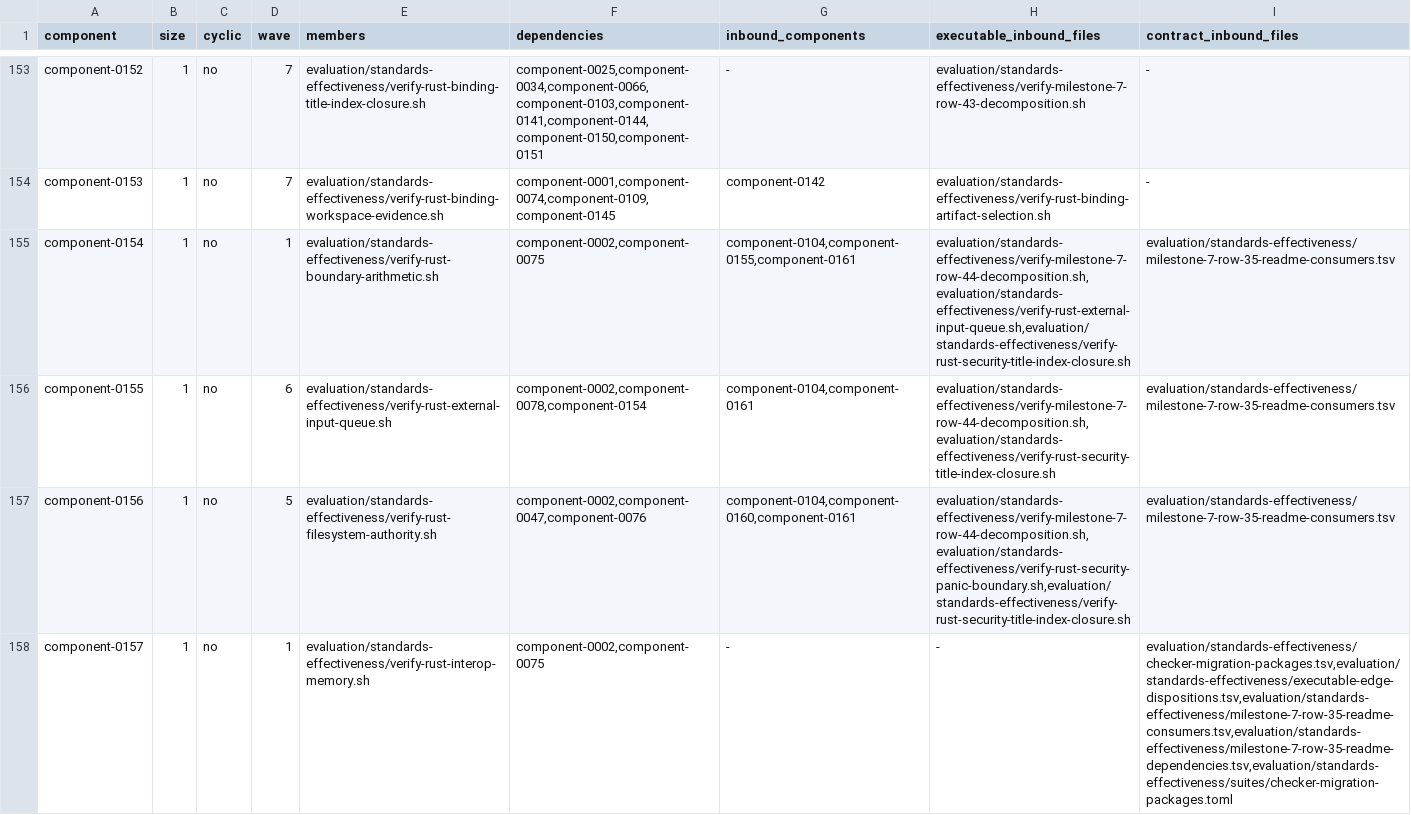
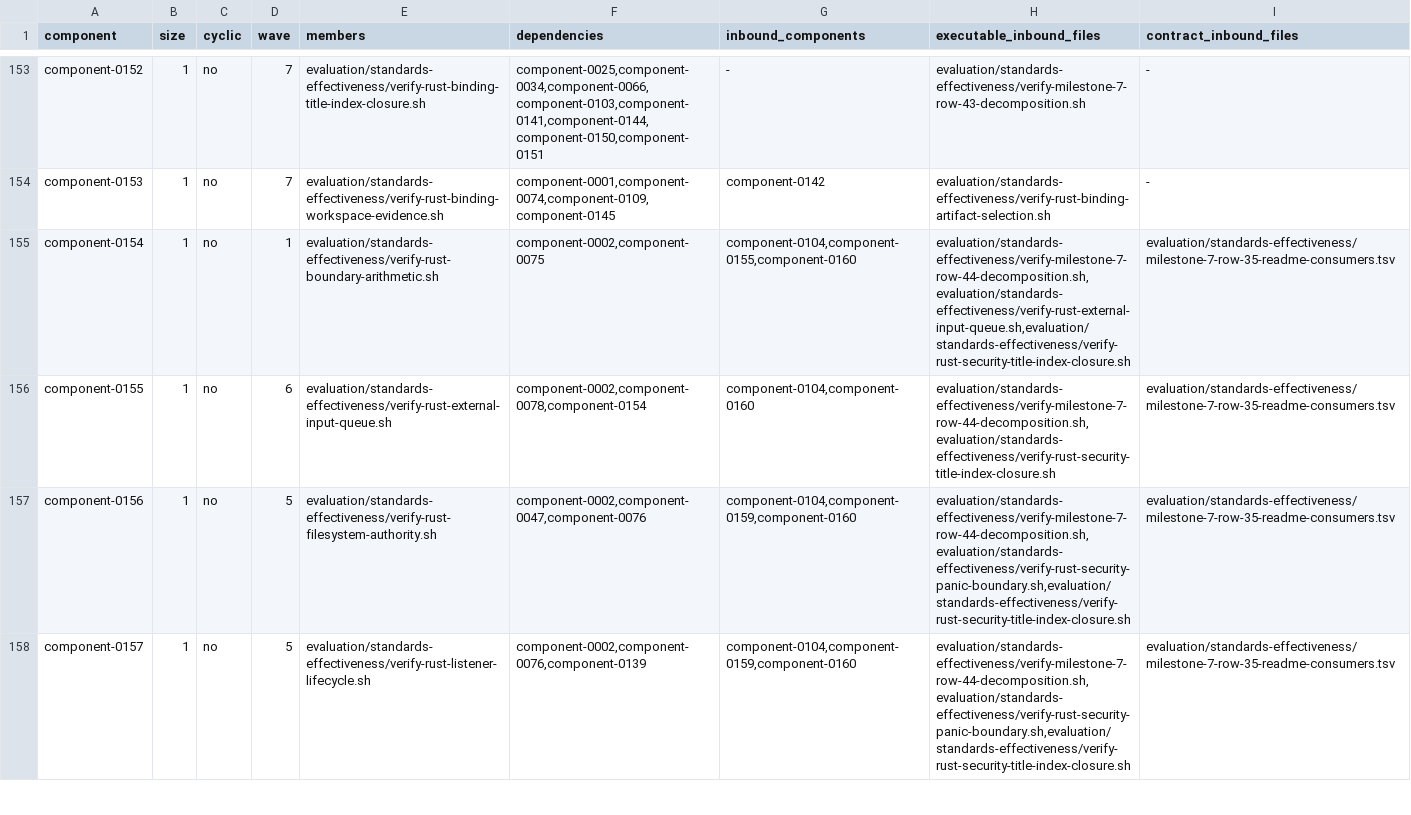
Before and after one commit to MrScripty/Coding-Standards, a TSV file: evaluation/standards-effectiveness/generated/checker-dependency-components.tsv, drawn as a sheet; only a part is shown, gaps mark what is left out; the diff covers the shown part only.

```diff
--- a/evaluation/standards-effectiveness/generated/checker-dependency-components.tsv
+++ b/evaluation/standards-effectiveness/generated/checker-dependency-components.tsv
@@ -154,5 +154,5 @@ component-0152	1	no	7	evaluation/standards-effectiveness/verify-rust-binding-tit
 component-0153	1	no	7	evaluation/standards-effectiveness/verify-rust-binding-workspace-evidence.sh	component-0001,component-0074,component-0109,component-0145	component-0142	evaluation/standards-effectiveness/verify-rust-binding-artifact-selection.sh	-
-component-0154	1	no	1	evaluation/standards-effectiveness/verify-rust-boundary-arithmetic.sh	component-0002,component-0075	component-0104,component-0155,component-0161	evaluation/standards-effectiveness/verify-milestone-7-row-44-decomposition.sh,evaluation/standards-effectiveness/verify-rust-external-input-queue.sh,evaluation/standards-effectiveness/verify-rust-security-title-index-closure.sh	evaluation/standards-effectiveness/milestone-7-row-35-readme-consumers.tsv
-component-0155	1	no	6	evaluation/standards-effectiveness/verify-rust-external-input-queue.sh	component-0002,component-0078,component-0154	component-0104,component-0161	evaluation/standards-effectiveness/verify-milestone-7-row-44-decomposition.sh,evaluation/standards-effectiveness/verify-rust-security-title-index-closure.sh	evaluation/standards-effectiveness/milestone-7-row-35-readme-consumers.tsv
-component-0156	1	no	5	evaluation/standards-effectiveness/verify-rust-filesystem-authority.sh	component-0002,component-0047,component-0076	component-0104,component-0160,component-0161	evaluation/standards-effectiveness/verify-milestone-7-row-44-decomposition.sh,evaluation/standards-effectiveness/verify-rust-security-panic-boundary.sh,evaluation/standards-effectiveness/verify-rust-security-title-index-closure.sh	evaluation/standards-effectiveness/milestone-7-row-35-readme-consumers.tsv
-component-0157	1	no	1	evaluation/standards-effectiveness/verify-rust-interop-memory.sh	component-0002,component-0075	-	-	evaluation/standards-effectiveness/checker-migration-packages.tsv,evaluation/standards-effectiveness/executable-edge-dispositions.tsv,evaluation/standards-effectiveness/milestone-7-row-35-readme-consumers.tsv,evaluation/standards-effectiveness/milestone-7-row-35-readme-dependencies.tsv,evaluation/standards-effectiveness/suites/checker-migration-packages.toml
+component-0154	1	no	1	evaluation/standards-effectiveness/verify-rust-boundary-arithmetic.sh	component-0002,component-0075	component-0104,component-0155,component-0160	evaluation/standards-effectiveness/verify-milestone-7-row-44-decomposition.sh,evaluation/standards-effectiveness/verify-rust-external-input-queue.sh,evaluation/standards-effectiveness/verify-rust-security-title-index-closure.sh	evaluation/standards-effectiveness/milestone-7-row-35-readme-consumers.tsv
+component-0155	1	no	6	evaluation/standards-effectiveness/verify-rust-external-input-queue.sh	component-0002,component-0078,component-0154	component-0104,component-0160	evaluation/standards-effectiveness/verify-milestone-7-row-44-decomposition.sh,evaluation/standards-effectiveness/verify-rust-security-title-index-closure.sh	evaluation/standards-effectiveness/milestone-7-row-35-readme-consumers.tsv
+component-0156	1	no	5	evaluation/standards-effectiveness/verify-rust-filesystem-authority.sh	component-0002,component-0047,component-0076	component-0104,component-0159,component-0160	evaluation/standards-effectiveness/verify-milestone-7-row-44-decomposition.sh,evaluation/standards-effectiveness/verify-rust-security-panic-boundary.sh,evaluation/standards-effectiveness/verify-rust-security-title-index-closure.sh	evaluation/standards-effectiveness/milestone-7-row-35-readme-consumers.tsv
+component-0157	1	no	5	evaluation/standards-effectiveness/verify-rust-listener-lifecycle.sh	component-0002,component-0076,component-0139	component-0104,component-0159,component-0160	evaluation/standards-effectiveness/verify-milestone-7-row-44-decomposition.sh,evaluation/standards-effectiveness/verify-rust-security-panic-boundary.sh,evaluation/standards-effectiveness/verify-rust-security-title-index-closure.sh	evaluation/standards-effectiveness/milestone-7-row-35-readme-consumers.tsv
```
Also changed, not shown: 1 removed row and 93 edited cells elsewhere in this file, evaluation/standards-effectiveness/generated/checker-dependency-edges.tsv, evaluation/standards-effectiveness/generated/checker-dependency-nodes.tsv, 17 other files.
